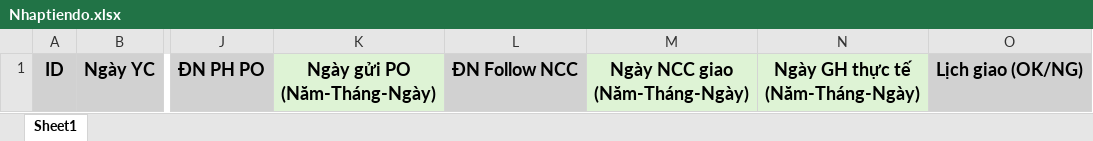
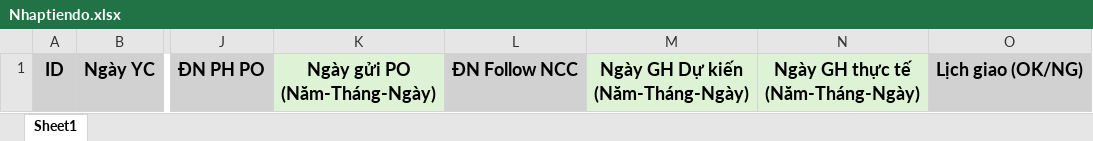
Before and after one commit to Tanbanla/KanziSystem, an Excel workbook: Data/Nhaptiendo.xlsx, sheet Sheet1, drawn as a sheet; only a part is shown, gaps mark what is left out; values as stored, in another font and other column widths than the file's, no borders; ↵ is a line break in a cell; the diff names each change by its address in the sheet, - before the commit and + after, or states it on an @@ line.

```diff
--- a/Data/Nhaptiendo.xlsx (sheet Sheet1)
+++ b/Data/Nhaptiendo.xlsx (sheet Sheet1)
-M1: Ngày NCC giao ↵ (Năm-Tháng-Ngày)
+M1: Ngày GH Dự kiến ↵ (Năm-Tháng-Ngày)
```
Also changed, not shown: 54 other files.
